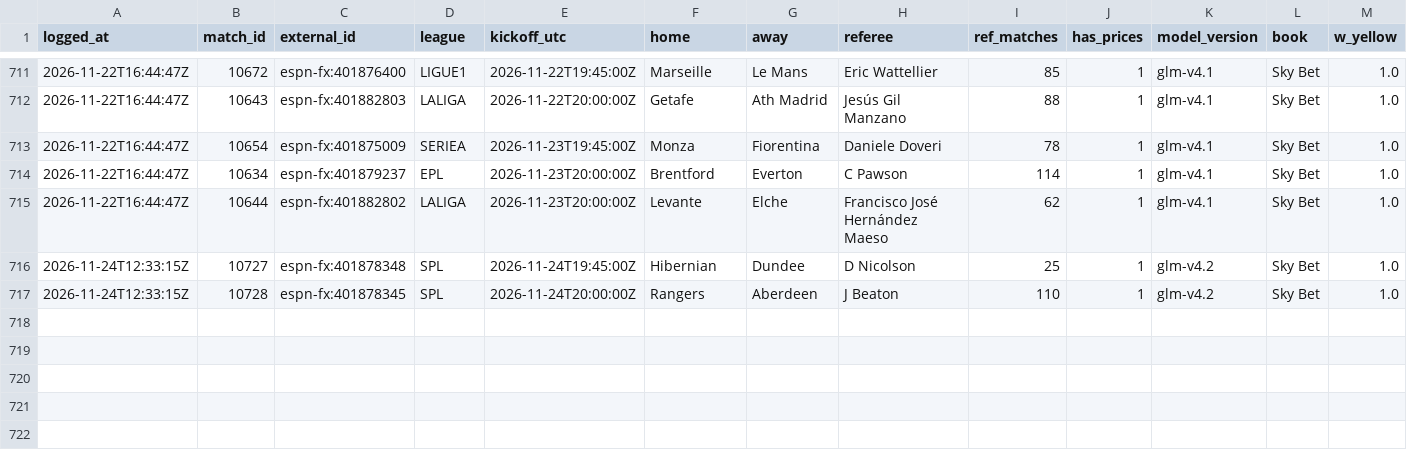
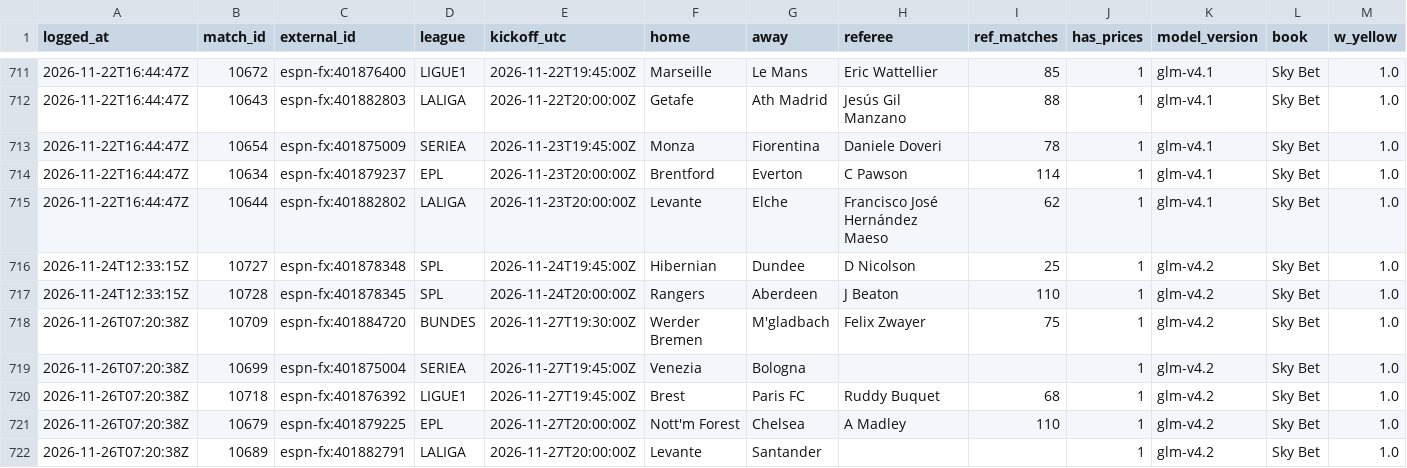
Before and after one commit to ddgbykyt4g-lab/card-analyzer, a CSV file: data/projections.csv, drawn as a sheet; only a part is shown, gaps mark what is left out; rows hold the shown columns only; the diff names each change by its address in the sheet, - before the commit and + after, or states it on an @@ line.

```diff
--- a/data/projections.csv
+++ b/data/projections.csv
+row 718: 2026-11-26T07:20:38Z | 10709 | espn-fx:401884720 | BUNDES | 2026-11-27T19:30:00Z | Werder Bremen | M'gladbach | Felix Zwayer | 75 | 1 | glm-v4.2 | Sky Bet | 1.0
+row 719: 2026-11-26T07:20:38Z | 10699 | espn-fx:401875004 | SERIEA | 2026-11-27T19:45:00Z | Venezia | Bologna |  |  | 1 | glm-v4.2 | Sky Bet | 1.0
+row 720: 2026-11-26T07:20:38Z | 10718 | espn-fx:401876392 | LIGUE1 | 2026-11-27T19:45:00Z | Brest | Paris FC | Ruddy Buquet | 68 | 1 | glm-v4.2 | Sky Bet | 1.0
+row 721: 2026-11-26T07:20:38Z | 10679 | espn-fx:401879225 | EPL | 2026-11-27T20:00:00Z | Nott'm Forest | Chelsea | A Madley | 110 | 1 | glm-v4.2 | Sky Bet | 1.0
+row 722: 2026-11-26T07:20:38Z | 10689 | espn-fx:401882791 | LALIGA | 2026-11-27T20:00:00Z | Levante | Santander |  |  | 1 | glm-v4.2 | Sky Bet | 1.0
```
Also changed, not shown: 1 other file.
